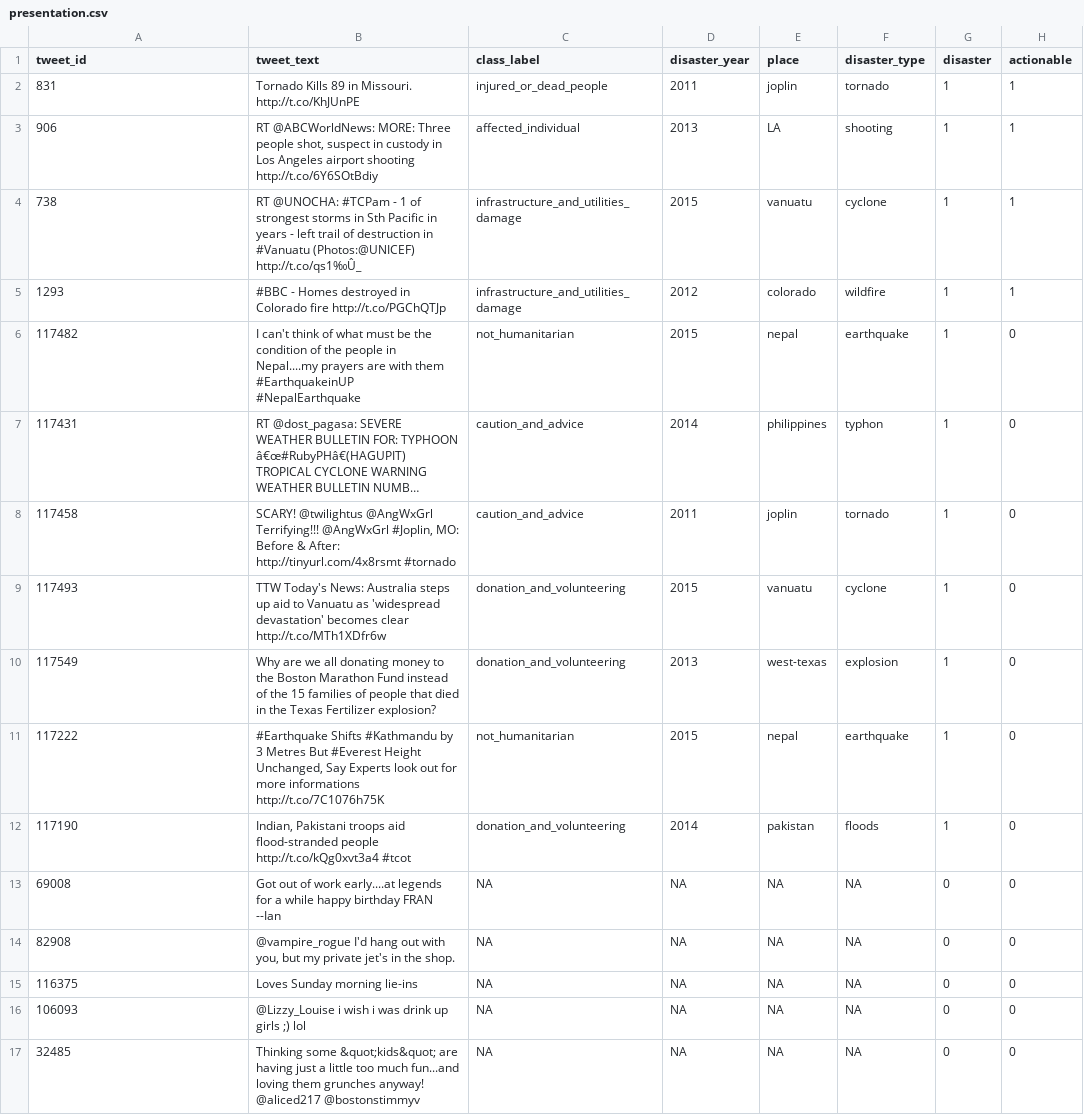
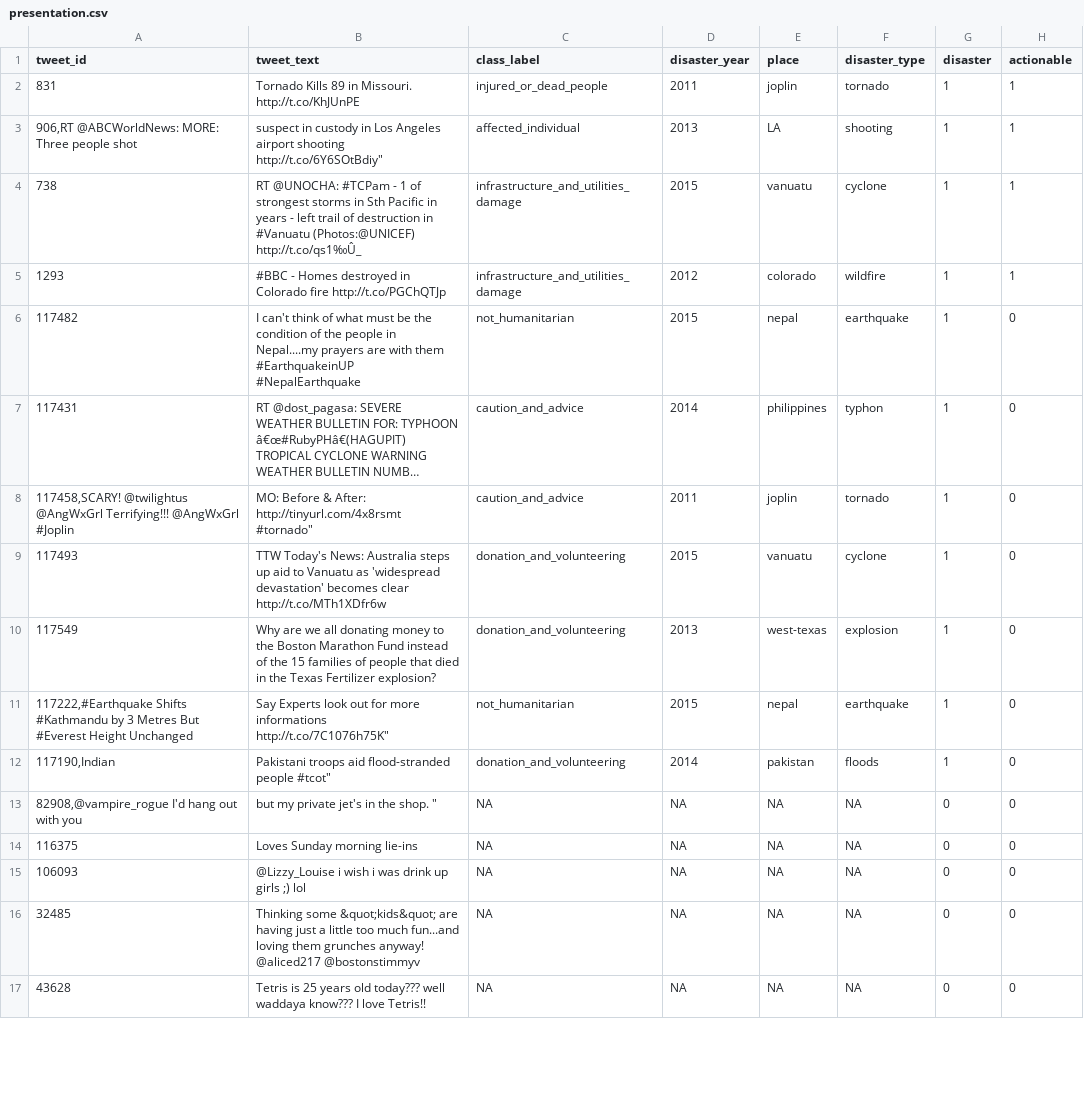
Before and after one commit to Madeschaud/911-tweet, a CSV file: tweet_911/app/data_streamlit/presentation.csv, drawn as a sheet; only a part is shown; the shorter side is filled out with more unchanged rows; long unchanged cells end in …; removed rows and columns are numbered as before the commit, all else as after; the diff covers the shown part only; the diff names each change by its address in the sheet, - before the commit and + after, or states it on an @@ line.

Commit message:
app modif

```diff
--- a/tweet_911/app/data_streamlit/presentation.csv
+++ b/tweet_911/app/data_streamlit/presentation.csv
-A3 (tweet_id): 906
+A3 (tweet_id): 906,RT @ABCWorldNews: MORE: Three people shot
-B3 (tweet_text): RT @ABCWorldNews: MORE: Three people shot, suspect in custody in Los Angeles airport shooting http://t.co/6Y6SOtBdiy
+B3 (tweet_text): suspect in custody in Los Angeles airport shooting http://t.co/6Y6SOtBdiy"
-A8 (tweet_id): 117458
+A8 (tweet_id): 117458,SCARY! @twilightus @AngWxGrl Terrifying!!! @AngWxGrl #Joplin
-B8 (tweet_text): SCARY! @twilightus @AngWxGrl Terrifying!!! @AngWxGrl #Joplin, MO: Before & After: http://tinyurl.com/4x8rsmt #tornado
+B8 (tweet_text): MO: Before & After: http://tinyurl.com/4x8rsmt #tornado"
-A11 (tweet_id): 117222
+A11 (tweet_id): 117222,#Earthquake Shifts #Kathmandu by 3 Metres But #Everest Height Unchanged
-B11 (tweet_text): #Earthquake Shifts #Kathmandu by 3 Metres But #Everest Height Unchanged, Say Experts look out for more informations http://t.co/7C1076h75K
+B11 (tweet_text): Say Experts look out for more informations http://t.co/7C1076h75K"
-A12 (tweet_id): 117190
+A12 (tweet_id): 117190,Indian
-B12 (tweet_text): Indian, Pakistani troops aid flood-stranded people http://t.co/kQg0xvt3a4 #tcot
+B12 (tweet_text): Pakistani troops aid flood-stranded people #tcot"
-row 13: 69008 | Got out of work early....at legends for a while happy birthday FRAN --Ian | NA | NA | NA | NA | 0 | 0
-A13 (tweet_id): 82908
+A13 (tweet_id): 82908,@vampire_rogue I'd hang out with you
-B13 (tweet_text): @vampire_rogue I'd hang out with you, but my private jet's in the shop.
+B13 (tweet_text): but my private jet's in the shop. "
```
Also changed, not shown: 6 added rows, 4 removed rows and 1 edited cell elsewhere in this file.
